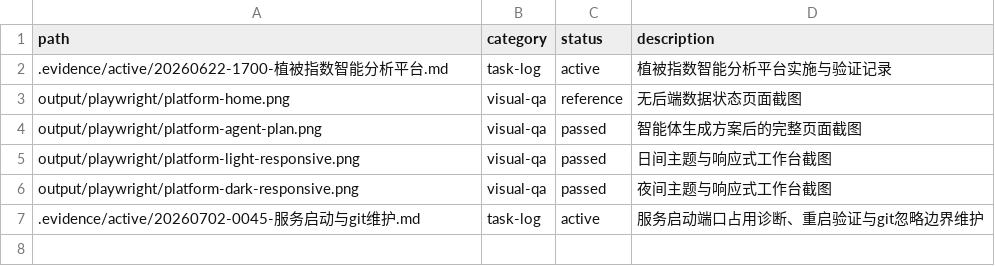
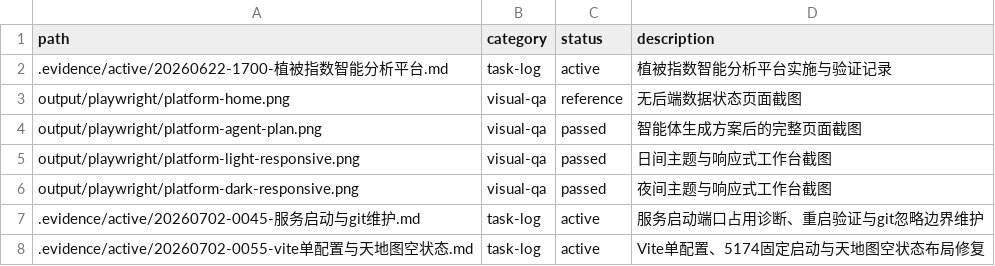
Before and after one commit to cuNuo/vegetation-intelligence-platform, a CSV file: .evidence/manifest.csv, drawn as a sheet; the diff names each change by its address in the sheet, - before the commit and + after, or states it on an @@ line.

```diff
--- a/.evidence/manifest.csv
+++ b/.evidence/manifest.csv
+row 8: .evidence/active/20260702-0055-vite单配置与天地图空状态.md | task-log | active | Vite单配置、5174固定启动与天地图空状态布局修复
```
Also changed, not shown: 11 other files.
